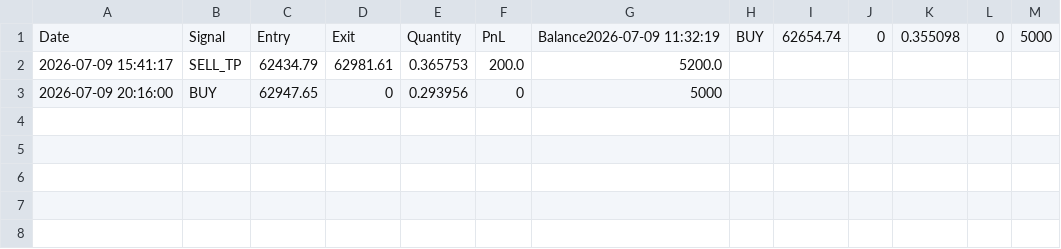
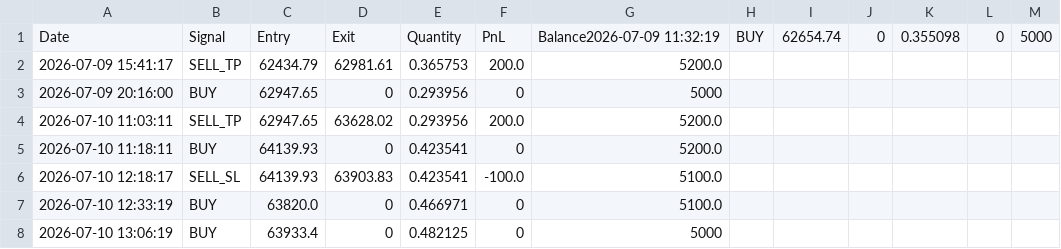
Before and after one commit to sashikantsinha867-code/CoinDCX_Futures_Bot, a CSV file: logs/trades.csv, drawn as a sheet.

```diff
--- a/logs/trades.csv
+++ b/logs/trades.csv
@@ -3 +3,6 @@ Date,Signal,Entry,Exit,Quantity,PnL,Balance2026-07-09 11:32:19,BUY,62654.74,0,0.
 2026-07-09 20:16:00,BUY,62947.65,0,0.293956,0,5000
+2026-07-10 11:03:11,SELL_TP,62947.65,63628.02,0.293956,200.0,5200.0
+2026-07-10 11:18:11,BUY,64139.93,0,0.423541,0,5200.0
+2026-07-10 12:18:17,SELL_SL,64139.93,63903.83,0.423541,-100.0,5100.0
+2026-07-10 12:33:19,BUY,63820.0,0,0.466971,0,5100.0
+2026-07-10 13:06:19,BUY,63933.4,0,0.482125,0,5000
```
Also changed, not shown: 4 other files.
